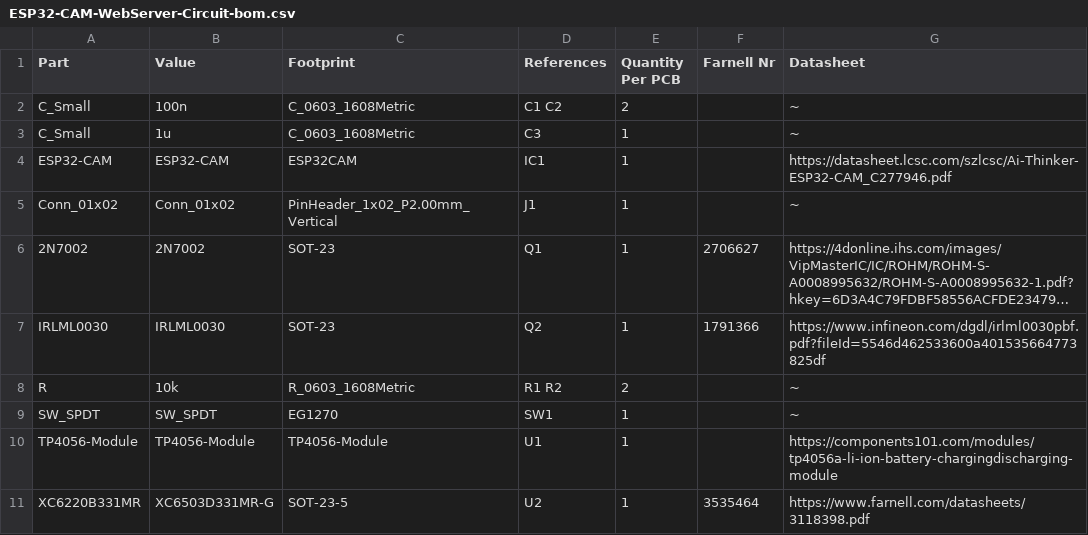
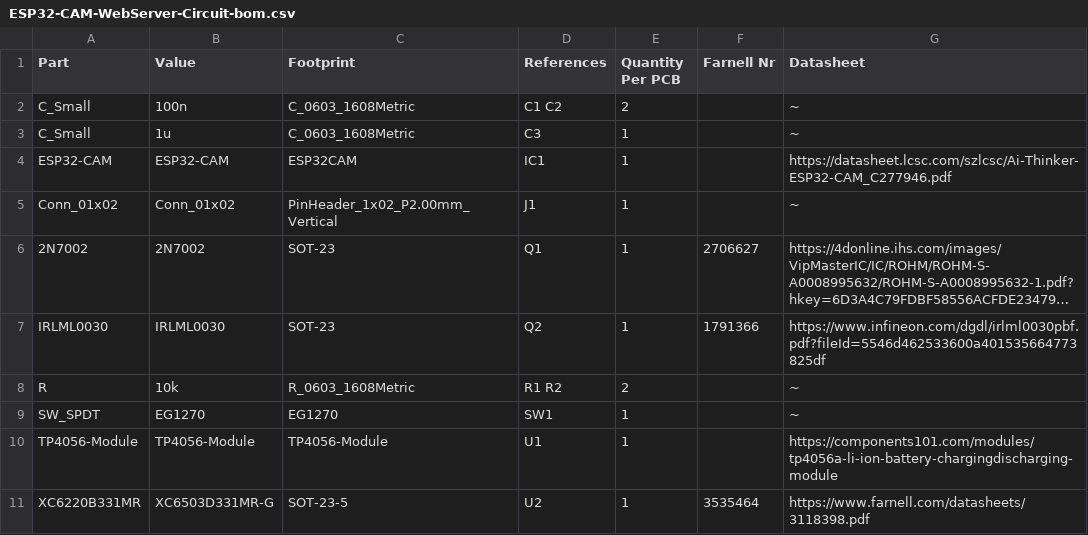
Before and after one commit to AntarktisZ11/test_reusable_workflow, a CSV file: pcb/docs/BoM/ESP32-CAM-WebServer-Circuit-bom.csv, drawn as a sheet; long unchanged cells end in ….

```diff
--- a/pcb/docs/BoM/ESP32-CAM-WebServer-Circuit-bom.csv
+++ b/pcb/docs/BoM/ESP32-CAM-WebServer-Circuit-bom.csv
@@ -8,3 +8,3 @@
 "R","10k","R_0603_1608Metric","R1 R2","2","","~"
-"SW_SPDT","SW_SPDT","EG1270","SW1","1","","~"
+"SW_SPDT","EG1270","EG1270","SW1","1","","~"
 "TP4056-Module","TP4056-Module","TP4056-Module","U1","1","","https://components101.com/modules/tp4056a-li-ion-battery-chargingdischarging-module"
```
Also changed, not shown: 1 other file.
